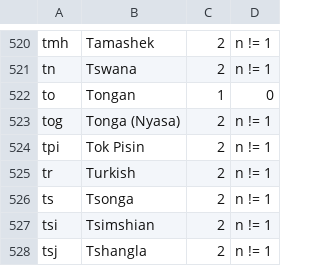
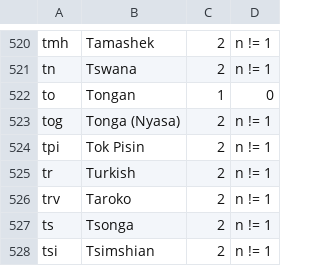
Before and after one commit to WeblateOrg/language-data, a CSV file: languages.csv, drawn as a sheet; only a part is shown, gaps mark what is left out; the shorter side is filled out with more unchanged rows; the diff names each change by its address in the sheet, - before the commit and + after, or states it on an @@ line.

Commit message:
Add trv

```diff
--- a/languages.csv
+++ b/languages.csv
+row 526: trv | Taroko | 2 | n != 1
```
